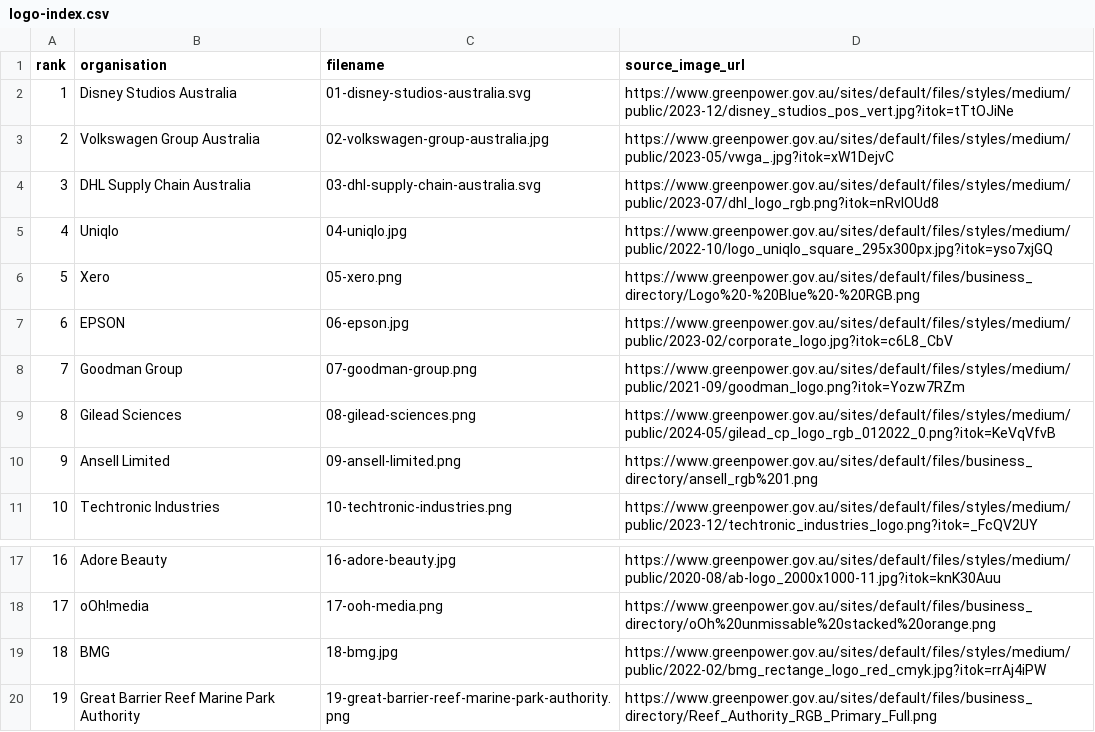
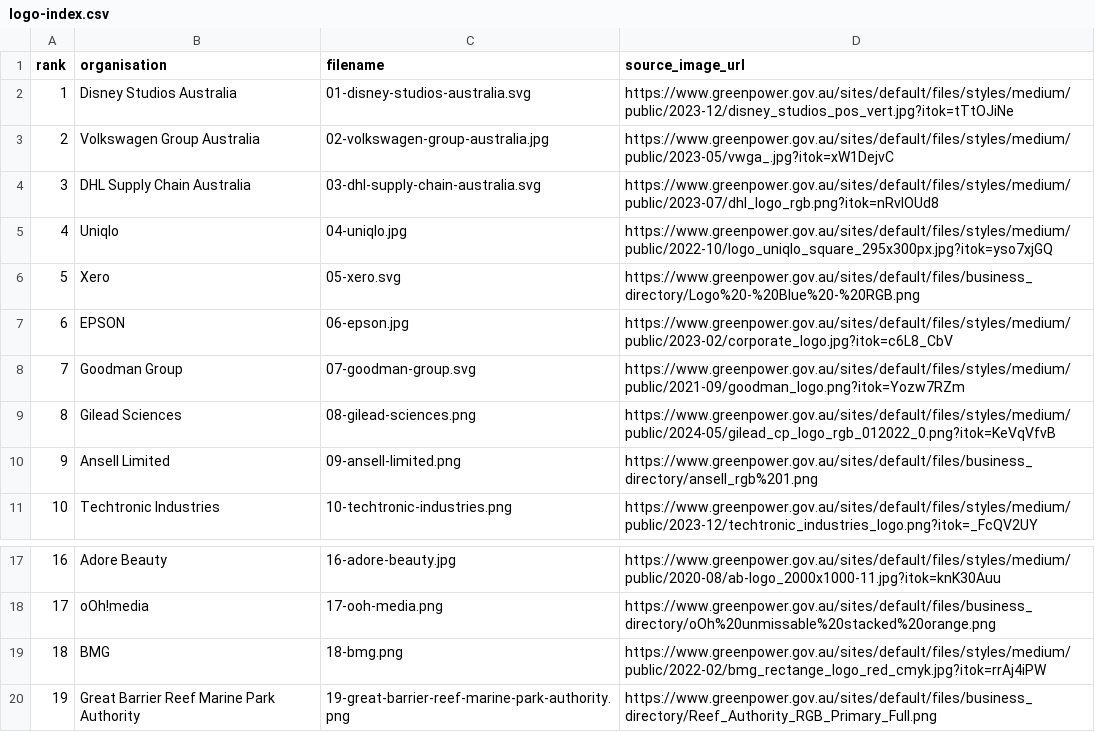
Before and after one commit to icon-agency/GreenPower, a CSV file: assets/top-20-logos/logo-index.csv, drawn as a sheet; only a part is shown, gaps mark what is left out.

```diff
--- a/assets/top-20-logos/logo-index.csv
+++ b/assets/top-20-logos/logo-index.csv
@@ -5,5 +5,5 @@ rank,organisation,filename,source_image_url
 4,Uniqlo,04-uniqlo.jpg,https://www.greenpower.gov.au/sites/default/files/styles/medium/public/2022-10/logo_uniqlo_square_295x300px.jpg?itok=yso7xjGQ
-5,Xero,05-xero.png,https://www.greenpower.gov.au/sites/default/files/business_directory/Logo%20-%20Blue%20-%20RGB.png
+5,Xero,05-xero.svg,https://www.greenpower.gov.au/sites/default/files/business_directory/Logo%20-%20Blue%20-%20RGB.png
 6,EPSON,06-epson.jpg,https://www.greenpower.gov.au/sites/default/files/styles/medium/public/2023-02/corporate_logo.jpg?itok=c6L8_CbV
-7,Goodman Group,07-goodman-group.png,https://www.greenpower.gov.au/sites/default/files/styles/medium/public/2021-09/goodman_logo.png?itok=Yozw7RZm
+7,Goodman Group,07-goodman-group.svg,https://www.greenpower.gov.au/sites/default/files/styles/medium/public/2021-09/goodman_logo.png?itok=Yozw7RZm
 8,Gilead Sciences,08-gilead-sciences.png,https://www.greenpower.gov.au/sites/default/files/styles/medium/public/2024-05/gilead_cp_logo_rgb_012022_0.png?itok=KeVqVfvB
@@ -18,3 +18,3 @@ rank,organisation,filename,source_image_url
 17,oOh!media,17-ooh-media.png,https://www.greenpower.gov.au/sites/default/files/business_directory/oOh%20unmissable%20stacked%20orange.png
-18,BMG,18-bmg.jpg,https://www.greenpower.gov.au/sites/default/files/styles/medium/public/2022-02/bmg_rectange_logo_red_cmyk.jpg?itok=rrAj4iPW
+18,BMG,18-bmg.png,https://www.greenpower.gov.au/sites/default/files/styles/medium/public/2022-02/bmg_rectange_logo_red_cmyk.jpg?itok=rrAj4iPW
 19,Great Barrier Reef Marine Park Authority,19-great-barrier-reef-marine-park-authority.png,https://www.greenpower.gov.au/sites/default/files/business_directory/Reef_Authority_RGB_Primary_Full.png
```
Also changed, not shown: 7 other files.
